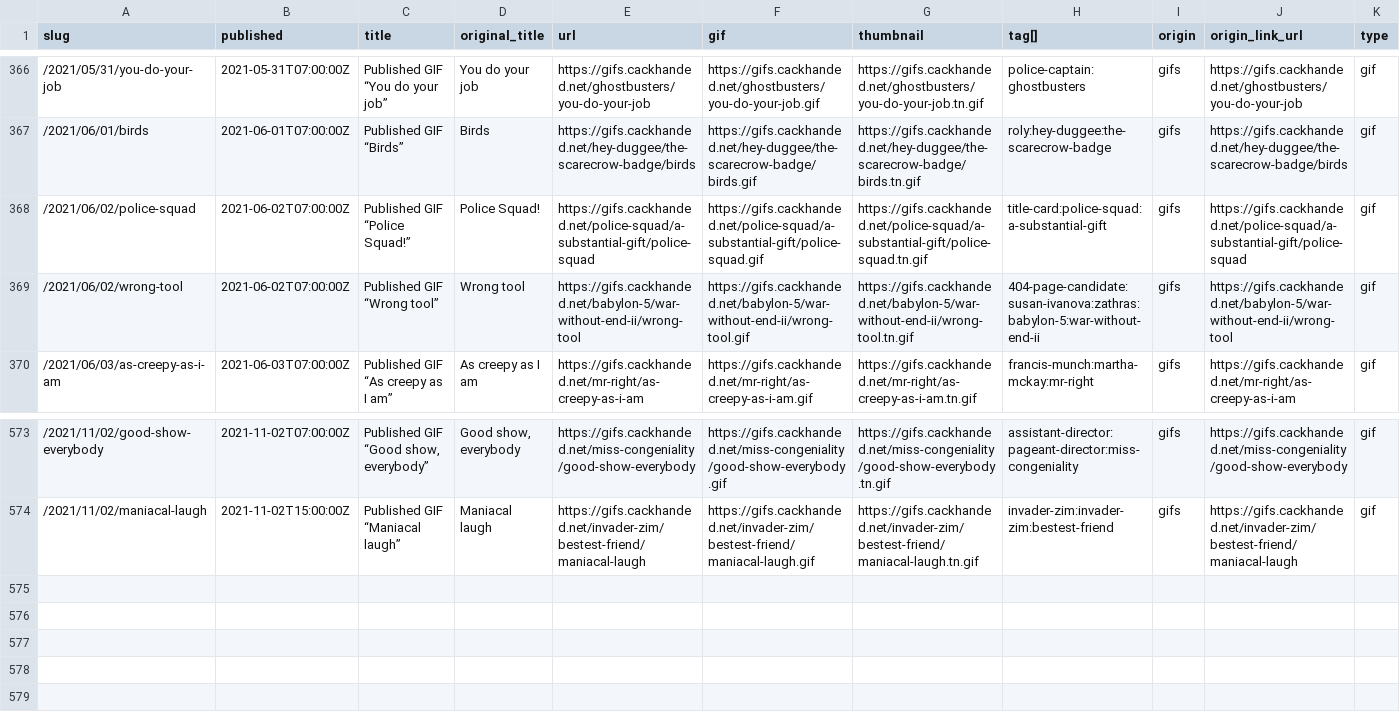
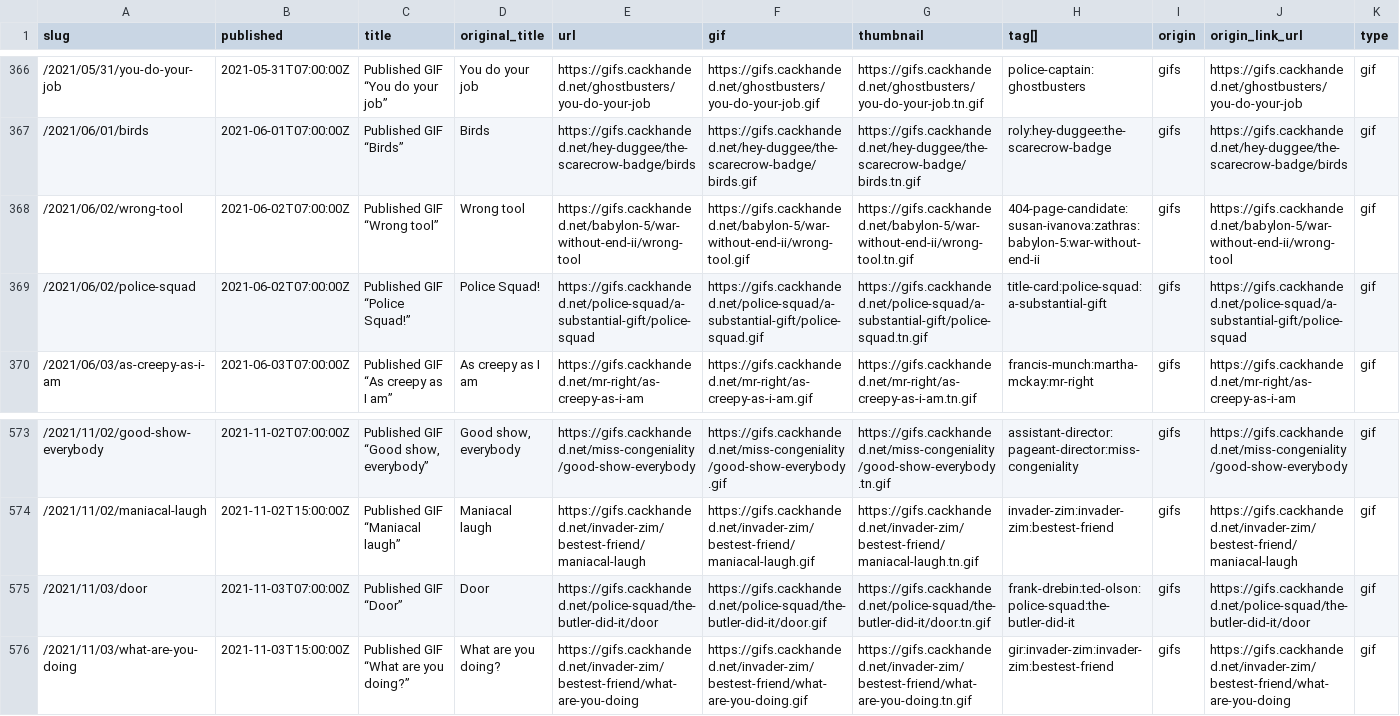
Before and after one commit to norm/marknormanfrancis.com, a CSV file: source/gifs.csv, drawn as a sheet; only a part is shown, gaps mark what is left out.

```diff
--- a/source/gifs.csv
+++ b/source/gifs.csv
@@ -367,4 +367,4 @@ slug,published,title,original_title,url,gif,thumbnail,tag[],origin,origin_link_u
 /2021/06/01/birds,2021-06-01T07:00:00Z,Published GIF “Birds”,Birds,https://gifs.cackhanded.net/hey-duggee/the-scarecrow-badge/birds,https://gifs.cackhanded.net/hey-duggee/the-scarecrow-badge/birds.gif,https://gifs.cackhanded.net/hey-duggee/the-scarecrow-badge/birds.tn.gif,roly:hey-duggee:the-scarecrow-badge,gifs,https://gifs.cackhanded.net/hey-duggee/the-scarecrow-badge/birds,gif
+/2021/06/02/wrong-tool,2021-06-02T07:00:00Z,Published GIF “Wrong tool”,Wrong tool,https://gifs.cackhanded.net/babylon-5/war-without-end-ii/wrong-tool,https://gifs.cackhanded.net/babylon-5/war-without-end-ii/wrong-tool.gif,https://gifs.cackhanded.net/babylon-5/war-without-end-ii/wrong-tool.tn.gif,404-page-candidate:susan-ivanova:zathras:babylon-5:war-without-end-ii,gifs,https://gifs.cackhanded.net/babylon-5/war-without-end-ii/wrong-tool,gif
 /2021/06/02/police-squad,2021-06-02T07:00:00Z,Published GIF “Police Squad!”,Police Squad!,https://gifs.cackhanded.net/police-squad/a-substantial-gift/police-squad,https://gifs.cackhanded.net/police-squad/a-substantial-gift/police-squad.gif,https://gifs.cackhanded.net/police-squad/a-substantial-gift/police-squad.tn.gif,title-card:police-squad:a-substantial-gift,gifs,https://gifs.cackhanded.net/police-squad/a-substantial-gift/police-squad,gif
-/2021/06/02/wrong-tool,2021-06-02T07:00:00Z,Published GIF “Wrong tool”,Wrong tool,https://gifs.cackhanded.net/babylon-5/war-without-end-ii/wrong-tool,https://gifs.cackhanded.net/babylon-5/war-without-end-ii/wrong-tool.gif,https://gifs.cackhanded.net/babylon-5/war-without-end-ii/wrong-tool.tn.gif,404-page-candidate:susan-ivanova:zathras:babylon-5:war-without-end-ii,gifs,https://gifs.cackhanded.net/babylon-5/war-without-end-ii/wrong-tool,gif
 /2021/06/03/as-creepy-as-i-am,2021-06-03T07:00:00Z,Published GIF “As creepy as I am”,As creepy as I am,https://gifs.cackhanded.net/mr-right/as-creepy-as-i-am,https://gifs.cackhanded.net/mr-right/as-creepy-as-i-am.gif,https://gifs.cackhanded.net/mr-right/as-creepy-as-i-am.tn.gif,francis-munch:martha-mckay:mr-right,gifs,https://gifs.cackhanded.net/mr-right/as-creepy-as-i-am,gif
@@ -574 +574,3 @@ slug,published,title,original_title,url,gif,thumbnail,tag[],origin,origin_link_u
 /2021/11/02/maniacal-laugh,2021-11-02T15:00:00Z,Published GIF “Maniacal laugh”,Maniacal laugh,https://gifs.cackhanded.net/invader-zim/bestest-friend/maniacal-laugh,https://gifs.cackhanded.net/invader-zim/bestest-friend/maniacal-laugh.gif,https://gifs.cackhanded.net/invader-zim/bestest-friend/maniacal-laugh.tn.gif,invader-zim:invader-zim:bestest-friend,gifs,https://gifs.cackhanded.net/invader-zim/bestest-friend/maniacal-laugh,gif
+/2021/11/03/door,2021-11-03T07:00:00Z,Published GIF “Door”,Door,https://gifs.cackhanded.net/police-squad/the-butler-did-it/door,https://gifs.cackhanded.net/police-squad/the-butler-did-it/door.gif,https://gifs.cackhanded.net/police-squad/the-butler-did-it/door.tn.gif,frank-drebin:ted-olson:police-squad:the-butler-did-it,gifs,https://gifs.cackhanded.net/police-squad/the-butler-did-it/door,gif
+/2021/11/03/what-are-you-doing,2021-11-03T15:00:00Z,Published GIF “What are you doing?”,What are you doing?,https://gifs.cackhanded.net/invader-zim/bestest-friend/what-are-you-doing,https://gifs.cackhanded.net/invader-zim/bestest-friend/what-are-you-doing.gif,https://gifs.cackhanded.net/invader-zim/bestest-friend/what-are-you-doing.tn.gif,gir:invader-zim:invader-zim:bestest-friend,gifs,https://gifs.cackhanded.net/invader-zim/bestest-friend/what-are-you-doing,gif
```
Also changed, not shown: 5 other files.
